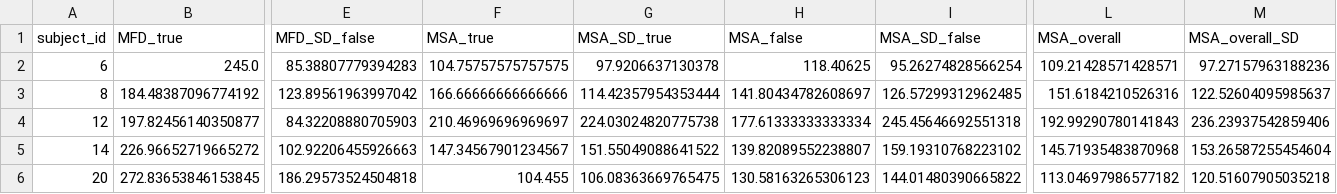
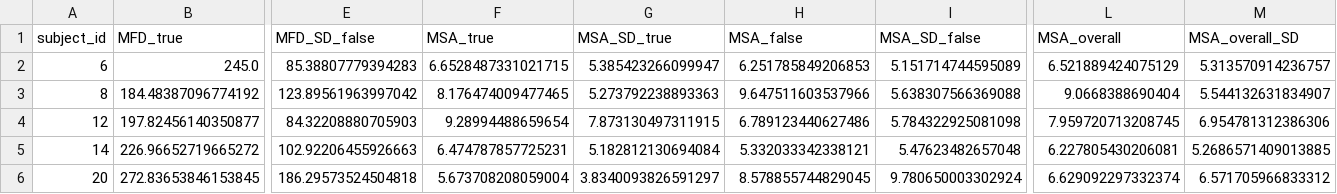
Before and after one commit to Amrit2608/SeeTrue_eyetracking_TOBII, a CSV file: data/ours1.csv, drawn as a sheet; only a part is shown, gaps mark what is left out; the diff covers the shown part only; the diff names each change by its address in the sheet, - before the commit and + after, or states it on an @@ line.

```diff
--- a/data/ours1.csv
+++ b/data/ours1.csv
-F2 (MSA_true): 104.75757575757575
+F2 (MSA_true): 6.6528487331021715
-G2 (MSA_SD_true): 97.9206637130378
+G2 (MSA_SD_true): 5.385423266099947
-H2 (MSA_false): 118.40625
+H2 (MSA_false): 6.251785849206853
-I2 (MSA_SD_false): 95.26274828566254
+I2 (MSA_SD_false): 5.151714744595089
-L2 (MSA_overall): 109.21428571428571
+L2 (MSA_overall): 6.521889424075129
-M2 (MSA_overall_SD): 97.27157963188236
+M2 (MSA_overall_SD): 5.313570914236757
-F3 (MSA_true): 166.66666666666666
+F3 (MSA_true): 8.176474009477465
-G3 (MSA_SD_true): 114.42357954353444
+G3 (MSA_SD_true): 5.273792238893363
-H3 (MSA_false): 141.80434782608697
+H3 (MSA_false): 9.647511603537966
-I3 (MSA_SD_false): 126.57299312962485
+I3 (MSA_SD_false): 5.638307566369088
-L3 (MSA_overall): 151.6184210526316
+L3 (MSA_overall): 9.0668388690404
-M3 (MSA_overall_SD): 122.52604095985637
+M3 (MSA_overall_SD): 5.544132631834907
-F4 (MSA_true): 210.46969696969697
+F4 (MSA_true): 9.28994488659654
-G4 (MSA_SD_true): 224.03024820775738
+G4 (MSA_SD_true): 7.873130497311915
-H4 (MSA_false): 177.61333333333334
+H4 (MSA_false): 6.789123440627486
-I4 (MSA_SD_false): 245.45646692551318
+I4 (MSA_SD_false): 5.784322925081098
-L4 (MSA_overall): 192.99290780141843
+L4 (MSA_overall): 7.959720713208745
-M4 (MSA_overall_SD): 236.23937542859406
+M4 (MSA_overall_SD): 6.954781312386306
-F5 (MSA_true): 147.34567901234567
+F5 (MSA_true): 6.474787857725231
-G5 (MSA_SD_true): 151.55049088641522
+G5 (MSA_SD_true): 5.182812130694084
-H5 (MSA_false): 139.82089552238807
+H5 (MSA_false): 5.332033342338121
-I5 (MSA_SD_false): 159.19310768223102
+I5 (MSA_SD_false): 5.47623482657048
-L5 (MSA_overall): 145.71935483870968
+L5 (MSA_overall): 6.227805430206081
-M5 (MSA_overall_SD): 153.26587255454604
+M5 (MSA_overall_SD): 5.2686571409013885
-F6 (MSA_true): 104.455
+F6 (MSA_true): 5.673708208059004
-G6 (MSA_SD_true): 106.08363669765475
+G6 (MSA_SD_true): 3.8340093826591297
-H6 (MSA_false): 130.58163265306123
+H6 (MSA_false): 8.578855744829045
-I6 (MSA_SD_false): 144.01480390665822
+I6 (MSA_SD_false): 9.780650003302924
-L6 (MSA_overall): 113.04697986577182
+L6 (MSA_overall): 6.629092297332374
-M6 (MSA_overall_SD): 120.51607905035218
+M6 (MSA_overall_SD): 6.571705966833312
```
Also changed, not shown: 18 edited cells elsewhere in this file, 1 other file.
